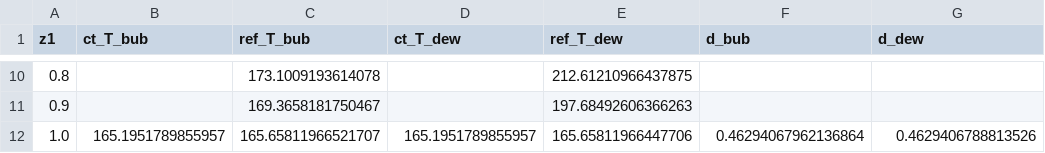
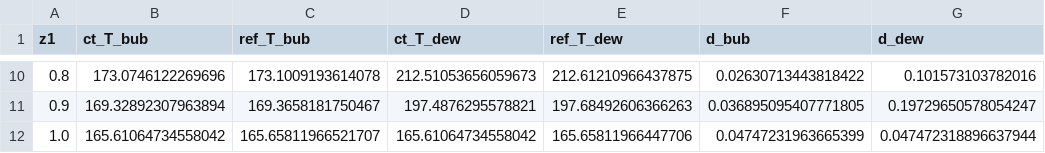
Before and after one commit to AhmadAlkadri/Chemical-Thermodynamics, a CSV file: examples/validation/03_txy_pxy_curves.csv, drawn as a sheet; only a part is shown, gaps mark what is left out; the diff covers the shown part only.

```diff
--- a/examples/validation/03_txy_pxy_curves.csv
+++ b/examples/validation/03_txy_pxy_curves.csv
@@ -10,3 +10,3 @@ z1,ct_T_bub,ref_T_bub,ct_T_dew,ref_T_dew,d_bub,d_dew
-0.8,,173.1009193614078,,212.61210966437875,,
-0.9,,169.3658181750467,,197.68492606366263,,
-1.0,165.1951789855957,165.65811966521707,165.1951789855957,165.65811966447706,0.46294067962136864,0.4629406788813526
+0.8,173.0746122269696,173.1009193614078,212.51053656059673,212.61210966437875,0.02630713443818422,0.101573103782016
+0.9,169.32892307963894,169.3658181750467,197.4876295578821,197.68492606366263,0.036895095407771805,0.19729650578054247
+1.0,165.61064734558042,165.65811966521707,165.61064734558042,165.65811966447706,0.04747231963665399,0.047472318896637944
```
Also changed, not shown: 32 edited cells elsewhere in this file, 12 other files.
